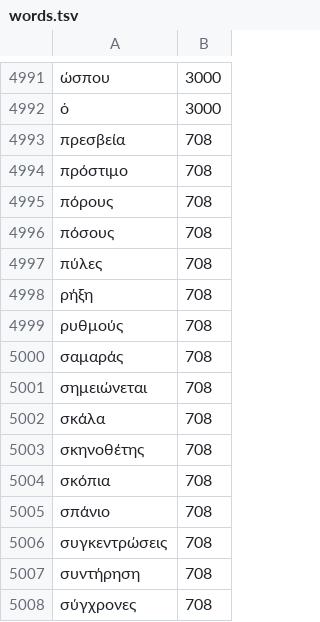
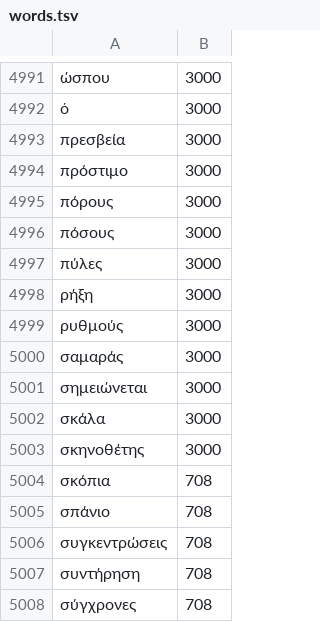
Before and after one commit to richawo/yaps-releases, a TSV file: android-keyboard-language-packs/keyboard/nlp/el-GR/words.tsv, drawn as a sheet; only a part is shown, gaps mark what is left out.

```diff
--- a/android-keyboard-language-packs/keyboard/nlp/el-GR/words.tsv
+++ b/android-keyboard-language-packs/keyboard/nlp/el-GR/words.tsv
@@ -4992,13 +4992,13 @@
 ὁ	3000
-πρεσβεία	708
-πρόστιμο	708
-πόρους	708
-πόσους	708
-πύλες	708
-ρήξη	708
-ρυθμούς	708
-σαμαράς	708
-σημειώνεται	708
-σκάλα	708
-σκηνοθέτης	708
+πρεσβεία	3000
+πρόστιμο	3000
+πόρους	3000
+πόσους	3000
+πύλες	3000
+ρήξη	3000
+ρυθμούς	3000
+σαμαράς	3000
+σημειώνεται	3000
+σκάλα	3000
+σκηνοθέτης	3000
 σκόπια	708
```
Also changed, not shown: android-keyboard-language-packs/keyboard/nlp/lt-LT/words.tsv, android-keyboard-language-packs/keyboard/nlp/lv-LV/words.tsv, 3 other files.
